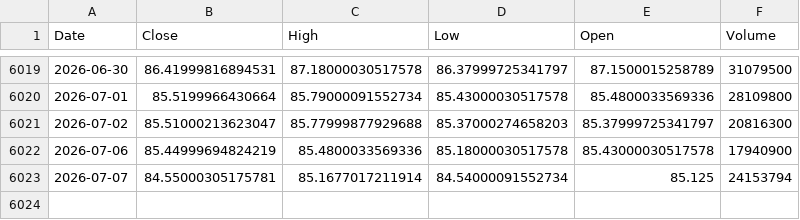
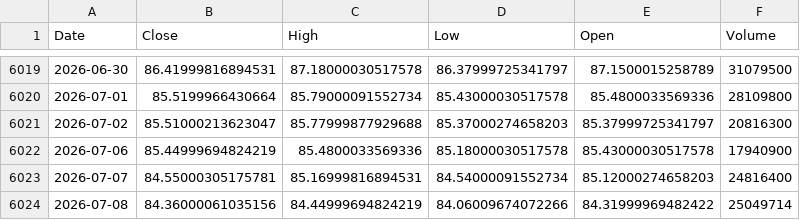
Before and after one commit to kittycapital/etf-seasonality, a CSV file: data/TLT.csv, drawn as a sheet; only a part is shown, gaps mark what is left out.

```diff
--- a/data/TLT.csv
+++ b/data/TLT.csv
@@ -6022,2 +6022,3 @@ Date,Close,High,Low,Open,Volume
 2026-07-06,85.44999694824219,85.4800033569336,85.18000030517578,85.43000030517578,17940900
-2026-07-07,84.55000305175781,85.1677017211914,84.54000091552734,85.125,24153794
+2026-07-07,84.55000305175781,85.16999816894531,84.54000091552734,85.12000274658203,24816400
+2026-07-08,84.36000061035156,84.44999694824219,84.06009674072266,84.31999969482422,25049714
```
Also changed, not shown: data/ARKK.csv, data/ETH_USD.csv, 12 other files.
